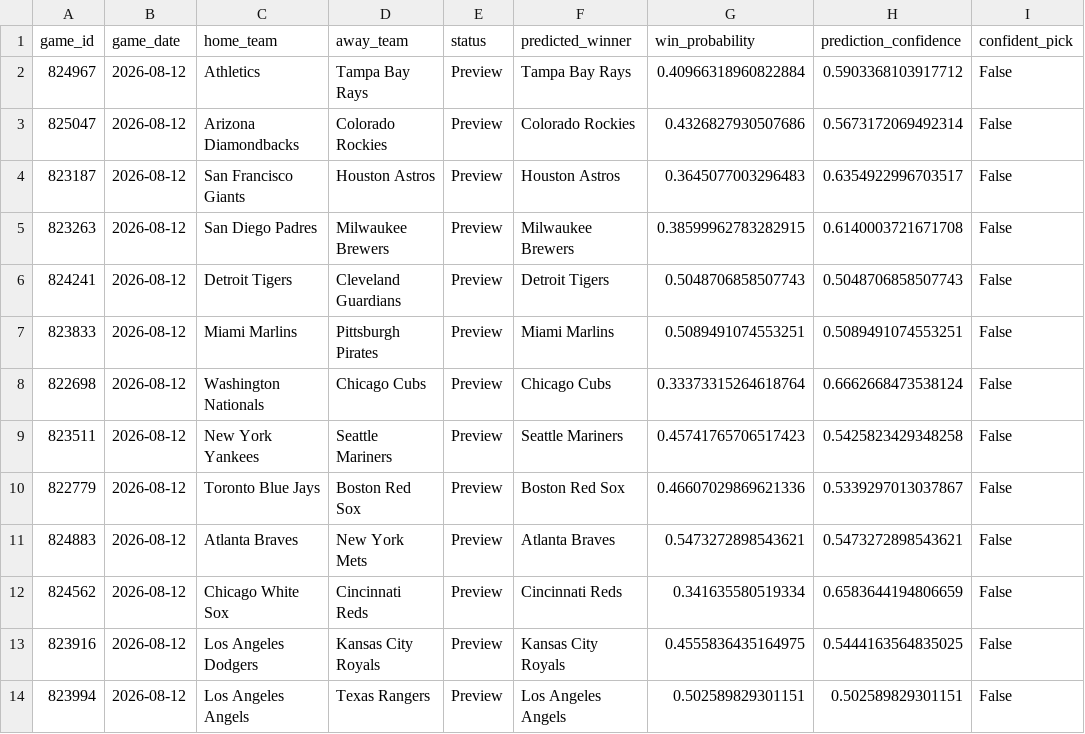
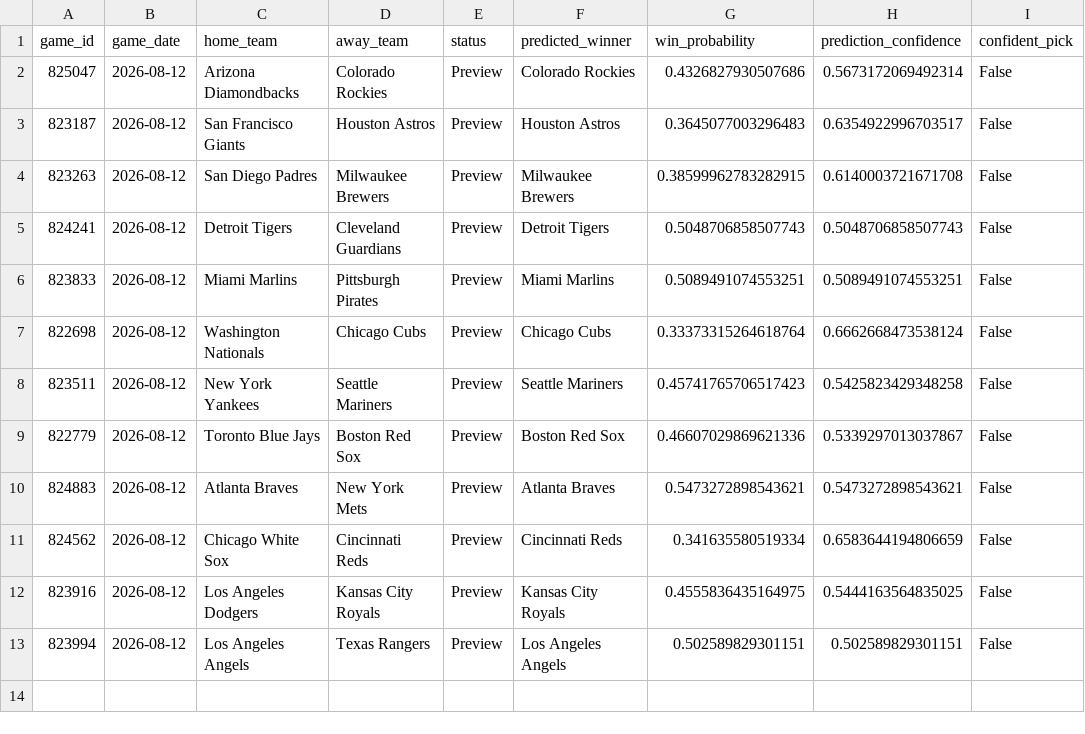
Before and after one commit to ByteLogic214/MLB-2026-Predictions, a CSV file: data/processed/predictions_final.csv, drawn as a sheet; the diff names each change by its address in the sheet, - before the commit and + after, or states it on an @@ line.

Commit message:
Predictions update [skip ci]

```diff
--- a/data/processed/predictions_final.csv
+++ b/data/processed/predictions_final.csv
-row 2: 824967 | 2026-08-12 | Athletics | Tampa Bay Rays | Preview | Tampa Bay Rays | 0.40966318960822884 | 0.5903368103917712 | False
```
